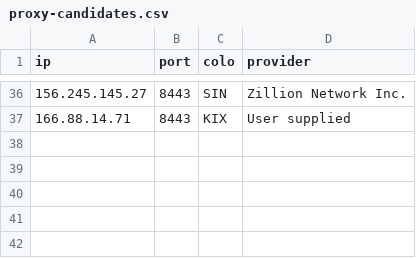
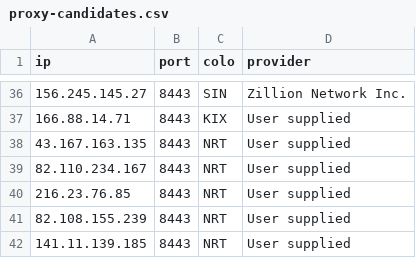
Before and after one commit to hbsx/hbsx-cf-optimizer-armbian, a CSV file: linux/proxy-candidates.csv, drawn as a sheet; only a part is shown, gaps mark what is left out.

```diff
--- a/linux/proxy-candidates.csv
+++ b/linux/proxy-candidates.csv
@@ -37 +37,6 @@ ip,port,colo,provider
 166.88.14.71,8443,KIX,User supplied
+43.167.163.135,8443,NRT,User supplied
+82.110.234.167,8443,NRT,User supplied
+216.23.76.85,8443,NRT,User supplied
+82.108.155.239,8443,NRT,User supplied
+141.11.139.185,8443,NRT,User supplied
```
Also changed, not shown: linux/proxy-cidrs.csv, linux/proxy-public-candidates.csv, 1 other file.
